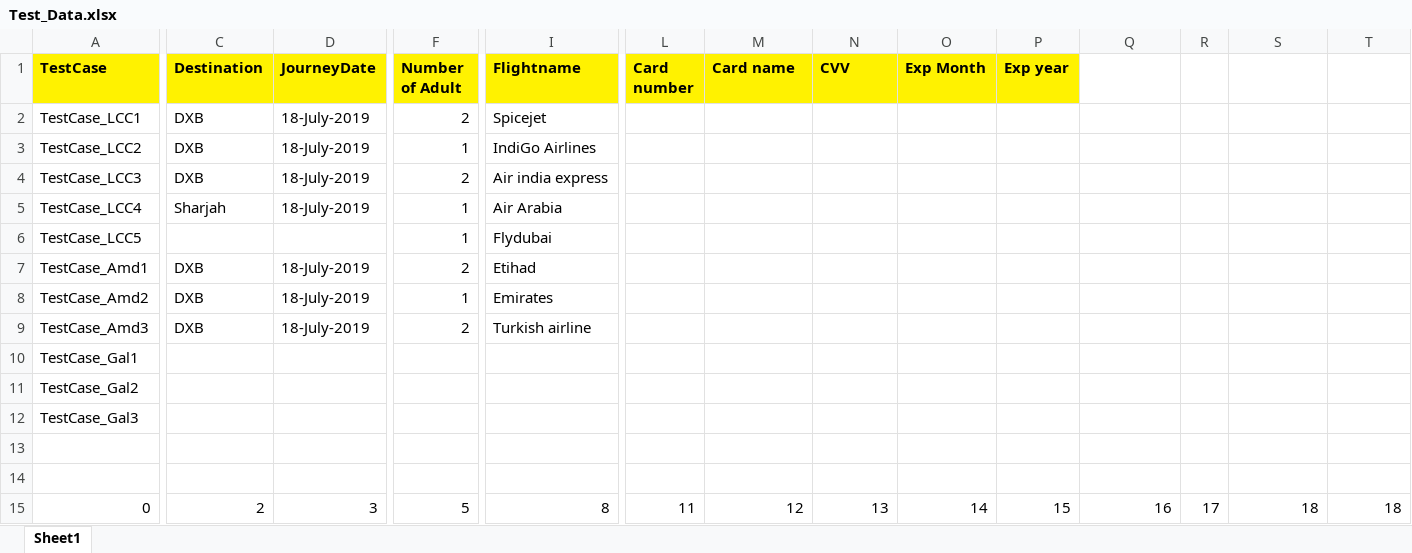
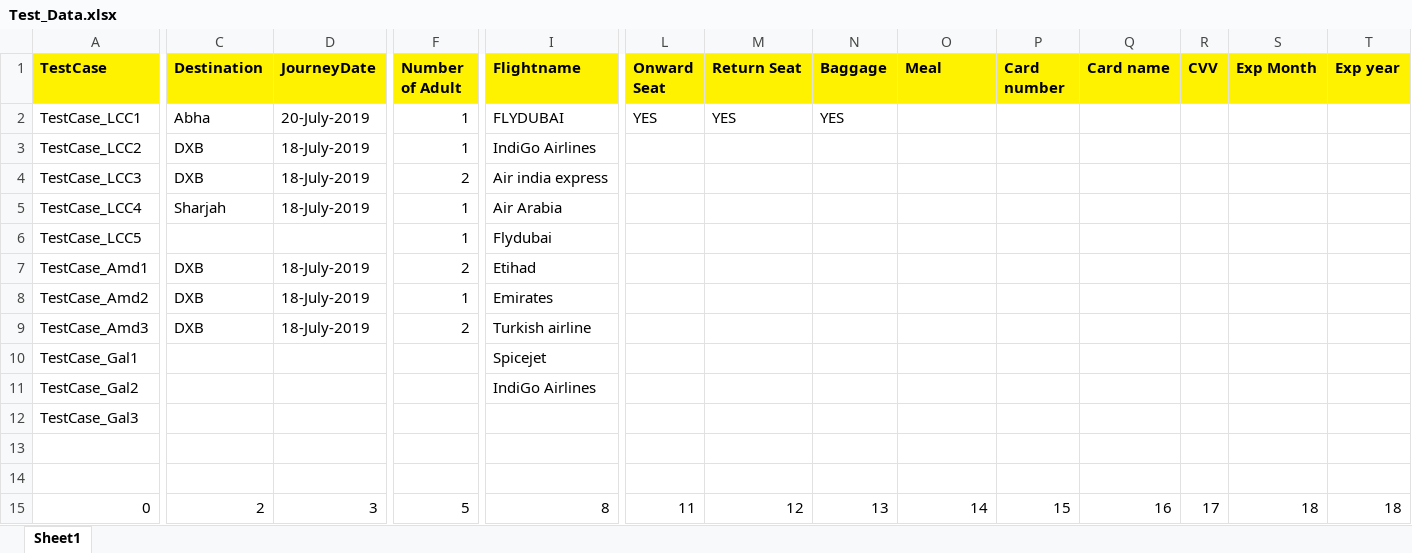
Before and after one commit to sonu69/TechTree, an Excel workbook: Travelwings/Data/Test_Data.xlsx, sheet Sheet1, drawn as a sheet; only a part is shown, gaps mark what is left out; values as stored, in another font and other column widths than the file's, no borders; the diff covers the shown part only; the diff names each change by its address in the sheet, - before the commit and + after, or states it on an @@ line.

```diff
--- a/Travelwings/Data/Test_Data.xlsx (sheet Sheet1)
+++ b/Travelwings/Data/Test_Data.xlsx (sheet Sheet1)
-L1: Card number
+L1: Onward Seat
-M1: Card name
+M1: Return Seat
-N1: CVV
+N1: Baggage
-O1: Exp Month
+O1: Meal
-P1: Exp year
+P1: Card number
-Q1: (empty)
+Q1: Card name
-Q1:T1 fill: none
+Q1:T1 fill: #FFF200
-R1: (empty)
+R1: CVV
-S1: (empty)
+S1: Exp Month
-T1: (empty)
+T1: Exp year
-C2 (Destination): DXB
+C2 (Destination): Abha
-D2 (JourneyDate): 18-July-2019
+D2 (JourneyDate): 20-July-2019
-F2 (Number of Adult): 2
+F2 (Number of Adult): 1
-I2 (Flightname): Spicejet
+I2 (Flightname): FLYDUBAI
-L2 (Onward Seat): (empty)
+L2 (Onward Seat): YES
-M2 (Return Seat): (empty)
+M2 (Return Seat): YES
-N2 (Baggage): (empty)
+N2 (Baggage): YES
-I10 (Flightname): (empty)
+I10 (Flightname): Spicejet
-I11 (Flightname): (empty)
+I11 (Flightname): IndiGo Airlines
```
Also changed, not shown: 2 edited cells elsewhere in this sheet, 7 other files.
